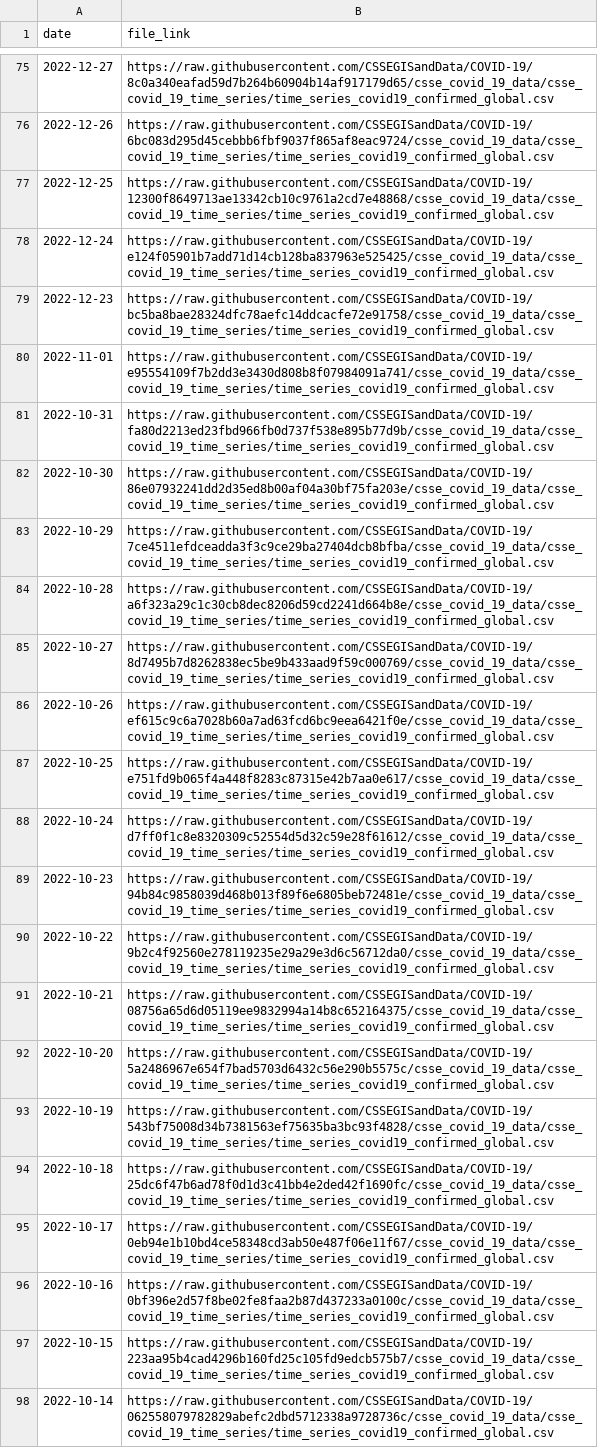
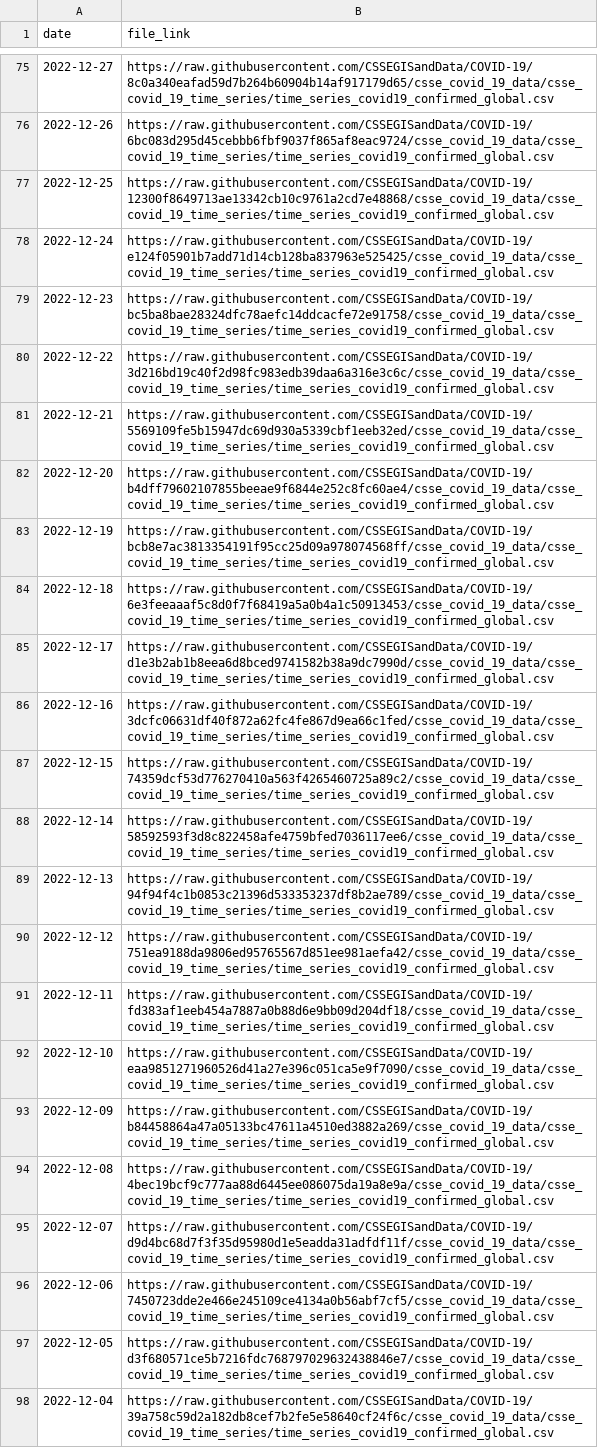
Before and after one commit to reichlab/covidData, a CSV file: data/jhu_global_cases_data_links.csv, drawn as a sheet; only a part is shown, gaps mark what is left out; the shorter side is filled out with more unchanged rows; the diff covers the shown part only.

```diff
--- a/data/jhu_global_cases_data_links.csv
+++ b/data/jhu_global_cases_data_links.csv
@@ -79 +79,20 @@
 2022-12-23,"https://raw.githubusercontent.com/CSSEGISandData/COVID-19/bc5ba8bae28324dfc78aefc14ddcacfe72e91758/csse_covid_19_data/csse_covid_19_time_series/time_series_covid19_confirmed_global.csv"
+2022-12-22,"https://raw.githubusercontent.com/CSSEGISandData/COVID-19/3d216bd19c40f2d98fc983edb39daa6a316e3c6c/csse_covid_19_data/csse_covid_19_time_series/time_series_covid19_confirmed_global.csv"
+2022-12-21,"https://raw.githubusercontent.com/CSSEGISandData/COVID-19/5569109fe5b15947dc69d930a5339cbf1eeb32ed/csse_covid_19_data/csse_covid_19_time_series/time_series_covid19_confirmed_global.csv"
+2022-12-20,"https://raw.githubusercontent.com/CSSEGISandData/COVID-19/b4dff79602107855beeae9f6844e252c8fc60ae4/csse_covid_19_data/csse_covid_19_time_series/time_series_covid19_confirmed_global.csv"
+2022-12-19,"https://raw.githubusercontent.com/CSSEGISandData/COVID-19/bcb8e7ac3813354191f95cc25d09a978074568ff/csse_covid_19_data/csse_covid_19_time_series/time_series_covid19_confirmed_global.csv"
+2022-12-18,"https://raw.githubusercontent.com/CSSEGISandData/COVID-19/6e3feeaaaf5c8d0f7f68419a5a0b4a1c50913453/csse_covid_19_data/csse_covid_19_time_series/time_series_covid19_confirmed_global.csv"
+2022-12-17,"https://raw.githubusercontent.com/CSSEGISandData/COVID-19/d1e3b2ab1b8eea6d8bced9741582b38a9dc7990d/csse_covid_19_data/csse_covid_19_time_series/time_series_covid19_confirmed_global.csv"
+2022-12-16,"https://raw.githubusercontent.com/CSSEGISandData/COVID-19/3dcfc06631df40f872a62fc4fe867d9ea66c1fed/csse_covid_19_data/csse_covid_19_time_series/time_series_covid19_confirmed_global.csv"
+2022-12-15,"https://raw.githubusercontent.com/CSSEGISandData/COVID-19/74359dcf53d776270410a563f4265460725a89c2/csse_covid_19_data/csse_covid_19_time_series/time_series_covid19_confirmed_global.csv"
+2022-12-14,"https://raw.githubusercontent.com/CSSEGISandData/COVID-19/58592593f3d8c822458afe4759bfed7036117ee6/csse_covid_19_data/csse_covid_19_time_series/time_series_covid19_confirmed_global.csv"
+2022-12-13,"https://raw.githubusercontent.com/CSSEGISandData/COVID-19/94f94f4c1b0853c21396d533353237df8b2ae789/csse_covid_19_data/csse_covid_19_time_series/time_series_covid19_confirmed_global.csv"
+2022-12-12,"https://raw.githubusercontent.com/CSSEGISandData/COVID-19/751ea9188da9806ed95765567d851ee981aefa42/csse_covid_19_data/csse_covid_19_time_series/time_series_covid19_confirmed_global.csv"
+2022-12-11,"https://raw.githubusercontent.com/CSSEGISandData/COVID-19/fd383af1eeb454a7887a0b88d6e9bb09d204df18/csse_covid_19_data/csse_covid_19_time_series/time_series_covid19_confirmed_global.csv"
+2022-12-10,"https://raw.githubusercontent.com/CSSEGISandData/COVID-19/eaa9851271960526d41a27e396c051ca5e9f7090/csse_covid_19_data/csse_covid_19_time_series/time_series_covid19_confirmed_global.csv"
+2022-12-09,"https://raw.githubusercontent.com/CSSEGISandData/COVID-19/b84458864a47a05133bc47611a4510ed3882a269/csse_covid_19_data/csse_covid_19_time_series/time_series_covid19_confirmed_global.csv"
+2022-12-08,"https://raw.githubusercontent.com/CSSEGISandData/COVID-19/4bec19bcf9c777aa88d6445ee086075da19a8e9a/csse_covid_19_data/csse_covid_19_time_series/time_series_covid19_confirmed_global.csv"
+2022-12-07,"https://raw.githubusercontent.com/CSSEGISandData/COVID-19/d9d4bc68d7f3f35d95980d1e5eadda31adfdf11f/csse_covid_19_data/csse_covid_19_time_series/time_series_covid19_confirmed_global.csv"
+2022-12-06,"https://raw.githubusercontent.com/CSSEGISandData/COVID-19/7450723dde2e466e245109ce4134a0b56abf7cf5/csse_covid_19_data/csse_covid_19_time_series/time_series_covid19_confirmed_global.csv"
+2022-12-05,"https://raw.githubusercontent.com/CSSEGISandData/COVID-19/d3f680571ce5b7216fdc768797029632438846e7/csse_covid_19_data/csse_covid_19_time_series/time_series_covid19_confirmed_global.csv"
+2022-12-04,"https://raw.githubusercontent.com/CSSEGISandData/COVID-19/39a758c59d2a182db8cef7b2fe5e58640cf24f6c/csse_covid_19_data/csse_covid_19_time_series/time_series_covid19_confirmed_global.csv"
```
Also changed, not shown: 10 added rows elsewhere in this file.
